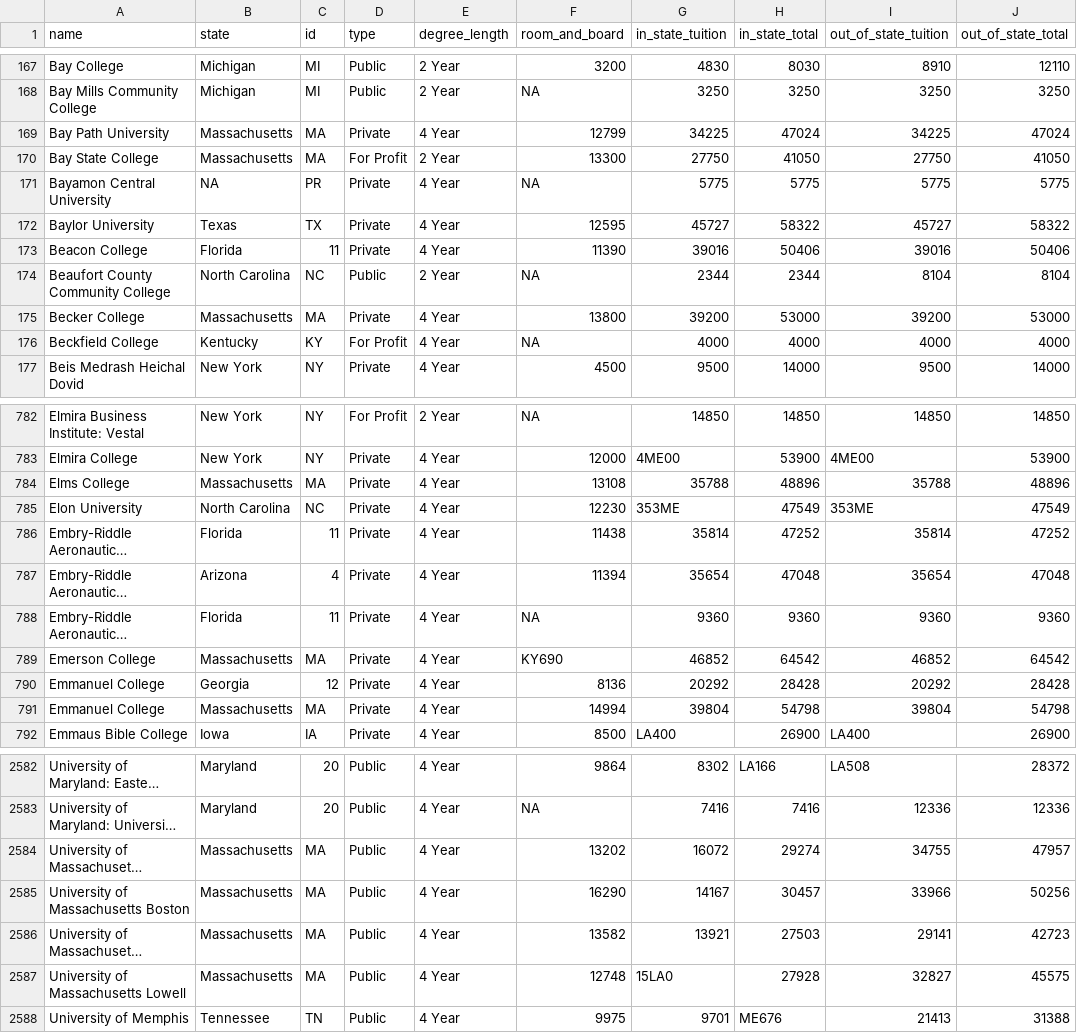
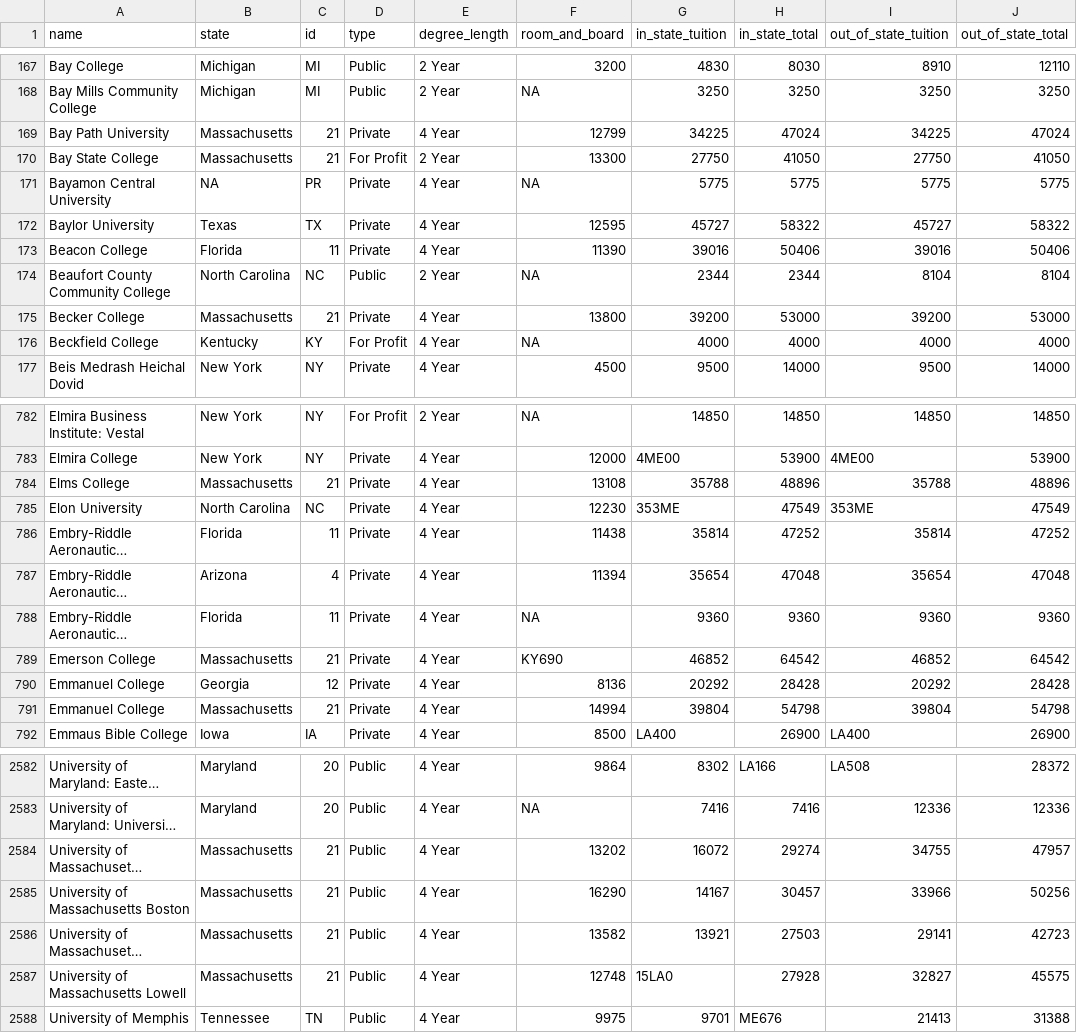
Before and after one commit to Hayleyharkema/datatsets, a CSV file: tuition_cost.csv, drawn as a sheet; only a part is shown, gaps mark what is left out; long unchanged cells end in …; the diff covers the shown part only; the diff names each change by its address in the sheet, - before the commit and + after, or states it on an @@ line.

```diff
--- a/tuition_cost.csv
+++ b/tuition_cost.csv
-C169:C170 (id): MA
+C169:C170 (id): 21
-C175 (id): MA
+C175 (id): 21
-C784 (id): MA
+C784 (id): 21
-C789 (id): MA
+C789 (id): 21
-C791 (id): MA
+C791 (id): 21
-C2584:C2587 (id): MA
+C2584:C2587 (id): 21
```
Also changed, not shown: 83 edited cells elsewhere in this file.
